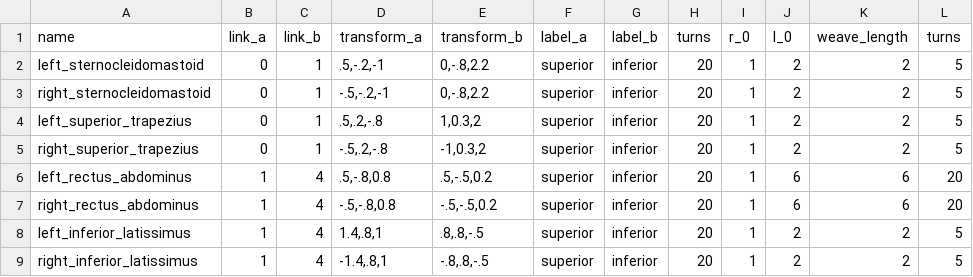
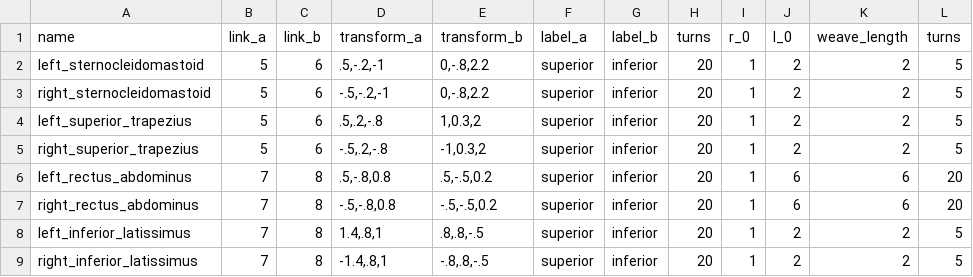
Before and after one commit to pyromakesmusic/ExOS, a CSV file: exoskeleton/robots/muscle_attachments_b1.csv, drawn as a sheet; only a part is shown; the diff names each change by its address in the sheet, - before the commit and + after, or states it on an @@ line.

Commit message:
updating link names

```diff
--- a/exoskeleton/robots/muscle_attachments_b1.csv
+++ b/exoskeleton/robots/muscle_attachments_b1.csv
-B2:B5 (link_a): 0
+B2:B5 (link_a): 5
-C2:C5 (link_b): 1
+C2:C5 (link_b): 6
-B6:B9 (link_a): 1
+B6:B9 (link_a): 7
-C6:C9 (link_b): 4
+C6:C9 (link_b): 8
```
